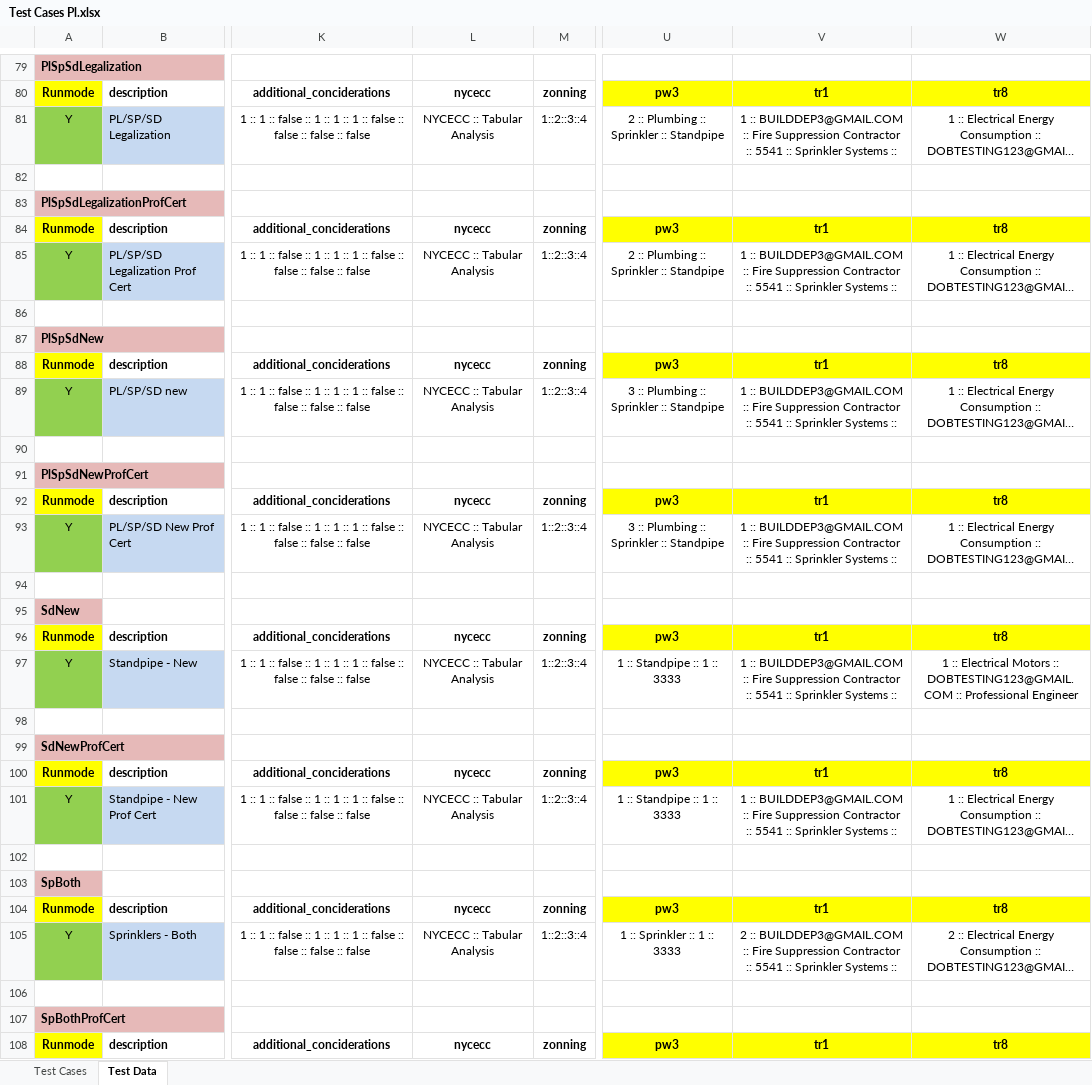
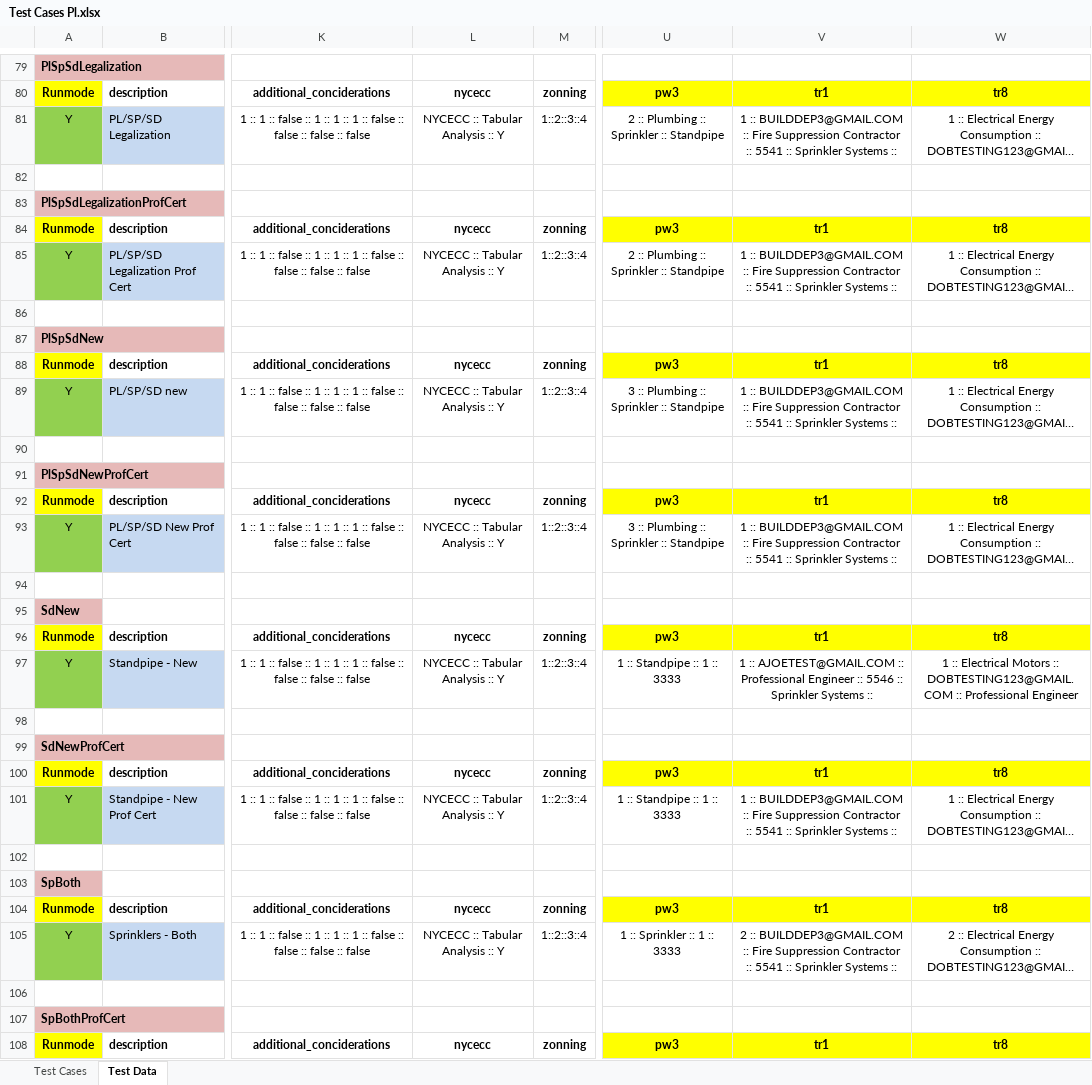
Before and after one commit to dobnowqa/all-projects, an Excel workbook: src/com/data/Test Cases Pl.xlsx, sheet Test Data, drawn as a sheet; only a part is shown, gaps mark what is left out; long unchanged cells end in …; values as stored, in another font and other column widths than the file's, no borders; the diff covers the shown part only; the diff names each change by its address in the sheet, - before the commit and + after, or states it on an @@ line.

Commit message:
latest data files as of 2018-12-12
latest data files as of 2018-12-12 ... Test Cases Pl.xlsx

```diff
--- a/src/com/data/Test Cases Pl.xlsx (sheet Test Data)
+++ b/src/com/data/Test Cases Pl.xlsx (sheet Test Data)
-L81: NYCECC :: Tabular Analysis
+L81: NYCECC :: Tabular Analysis :: Y
-L85: NYCECC :: Tabular Analysis
+L85: NYCECC :: Tabular Analysis :: Y
-L89: NYCECC :: Tabular Analysis
+L89: NYCECC :: Tabular Analysis :: Y
-L93: NYCECC :: Tabular Analysis
+L93: NYCECC :: Tabular Analysis :: Y
-L97: NYCECC :: Tabular Analysis
+L97: NYCECC :: Tabular Analysis :: Y
-V97: 1 :: BUILDDEP3@GMAIL.COM :: Fire Suppression Contractor :: 5541 :: Sprinkler…
+V97: 1 :: AJOETEST@GMAIL.COM :: Professional Engineer :: 5546 :: Sprinkler…
-L101: NYCECC :: Tabular Analysis
+L101: NYCECC :: Tabular Analysis :: Y
-L105: NYCECC :: Tabular Analysis
+L105: NYCECC :: Tabular Analysis :: Y
```
Also changed, not shown: 8 added rows and 27 edited cells elsewhere in this sheet, sheet Test Cases.
